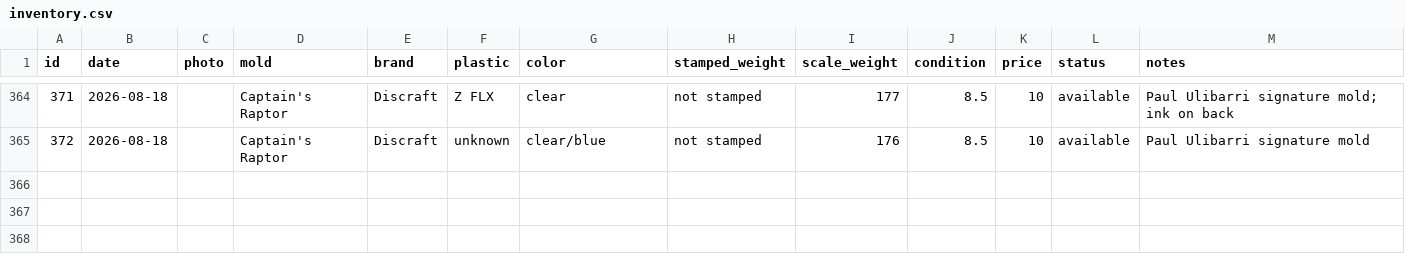
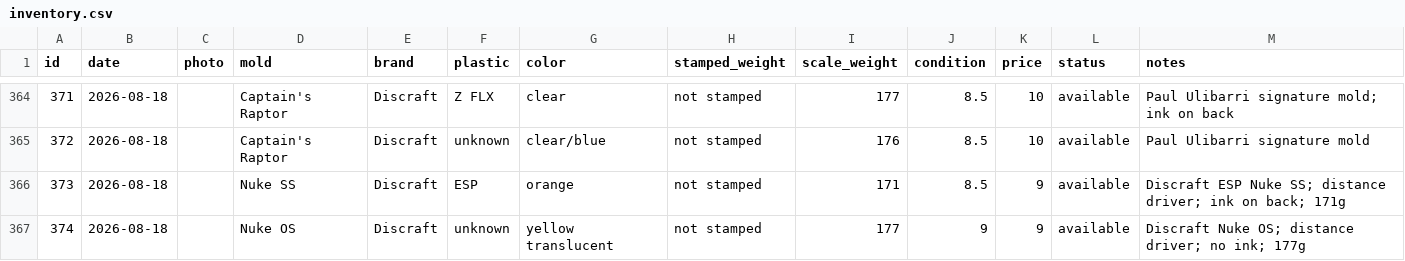
Before and after one commit to summitaiautomations-ui/juddy, a CSV file: disc-pics-data/inventory.csv, drawn as a sheet; only a part is shown, gaps mark what is left out; the diff names each change by its address in the sheet, - before the commit and + after, or states it on an @@ line.

```diff
--- a/disc-pics-data/inventory.csv
+++ b/disc-pics-data/inventory.csv
+row 366: 373 | 2026-08-18 |  | Nuke SS | Discraft | ESP | orange | not stamped | 171 | 8.5 | 9 | available | Discraft ESP Nuke SS; distance driver; ink on back; 171g
+row 367: 374 | 2026-08-18 |  | Nuke OS | Discraft | unknown | yellow translucent | not stamped | 177 | 9 | 9 | available | Discraft Nuke OS; distance driver; no ink; 177g
```
Also changed, not shown: 1 other file.
